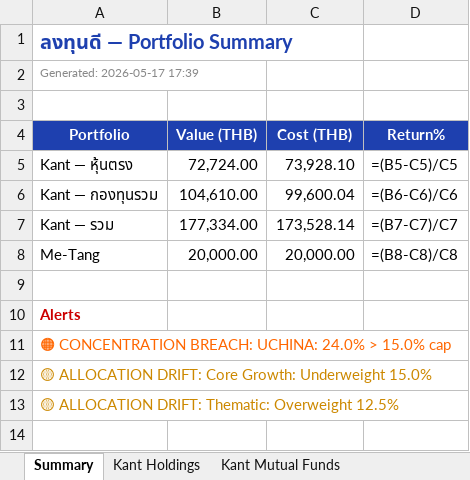
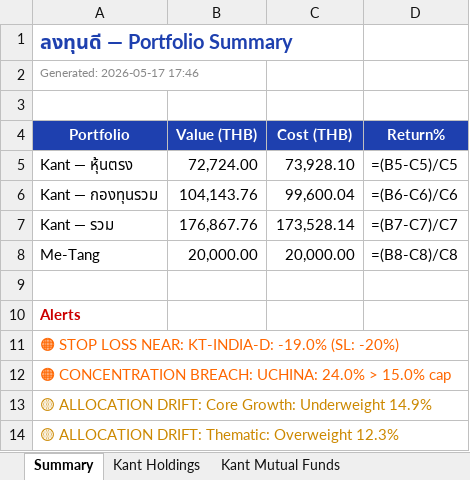
Before and after one commit to kanthjs/lungtundee, an Excel workbook: portfolio_model.xlsx, sheet Summary, drawn as a sheet; values as stored, in another font and other column widths than the file's, no borders; formulas without a stored value are shown as written; addresses are those after the commit; the diff names each change by its address in the sheet, - before the commit and + after, or states it on an @@ line.

```diff
--- a/portfolio_model.xlsx (sheet Summary)
+++ b/portfolio_model.xlsx (sheet Summary)
-A2 (Portfolio): Generated: 2026-05-17 17:39
+A2 (Portfolio): Generated: 2026-05-17 17:46
-B6 (Value (THB)): 104,610.00
+B6 (Value (THB)): 104,143.76
-B7 (Value (THB)): 177,334.00
+B7 (Value (THB)): 176,867.76
+row 11: 🟠 STOP LOSS NEAR: KT-INDIA-D: -19.0% (SL: -20%)
-A13 (Portfolio): …Growth: Underweight 15.0%
+A13 (Portfolio): …Growth: Underweight 14.9%
-A14 (Portfolio): …Thematic: Overweight 12.5%
+A14 (Portfolio): …Thematic: Overweight 12.3%
```
Also changed, not shown: sheet Kant Mutual Funds, sheet Reconciliation, sheet Allocation Analysis, 3 other files.
